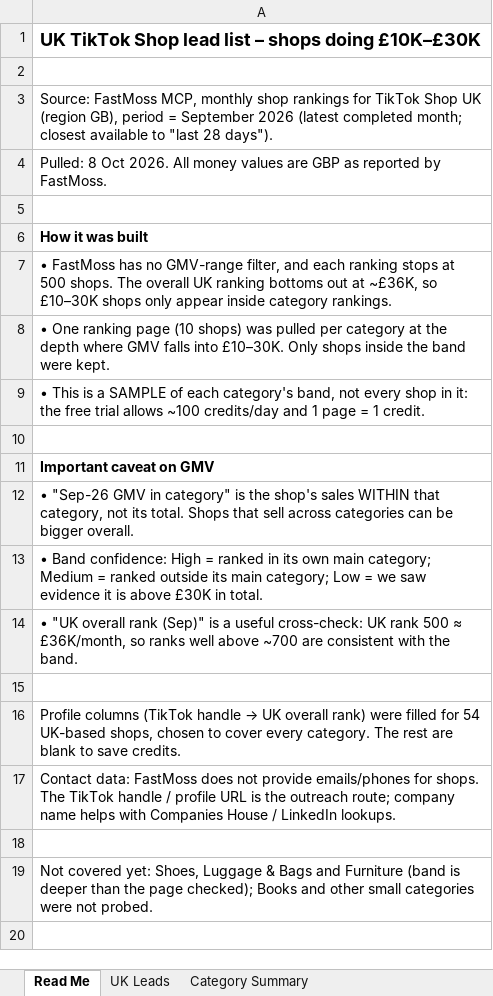
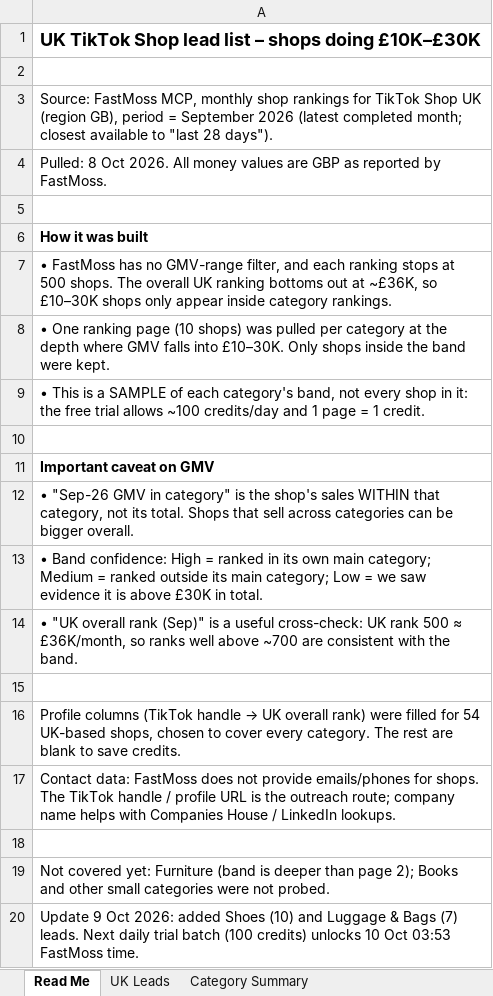
Before and after one commit to tvctheviralcircle-wq/new, an Excel workbook: leads/UK_TikTok_Shop_Leads_10K-30K.xlsx, sheet Read Me, drawn as a sheet; values as stored, in another font and other column widths than the file's, no borders; the diff names each change by its address in the sheet, - before the commit and + after, or states it on an @@ line.

```diff
--- a/leads/UK_TikTok_Shop_Leads_10K-30K.xlsx (sheet Read Me)
+++ b/leads/UK_TikTok_Shop_Leads_10K-30K.xlsx (sheet Read Me)
-A19: …covered yet: Shoes, Luggage & Bags and Furniture (band is deeper than the page checked); Books and…
+A19: …covered yet: Furniture (band is deeper than page 2); Books and…
+row 20: Update 9 Oct 2026: added Shoes (10) and Luggage & Bags (7) leads. Next daily trial batch (100 credits) unlocks 10 Oct 03:53 FastMoss time.
```
Also changed, not shown: sheet UK Leads, sheet Category Summary, formulas that keep their value, 2 other files.
